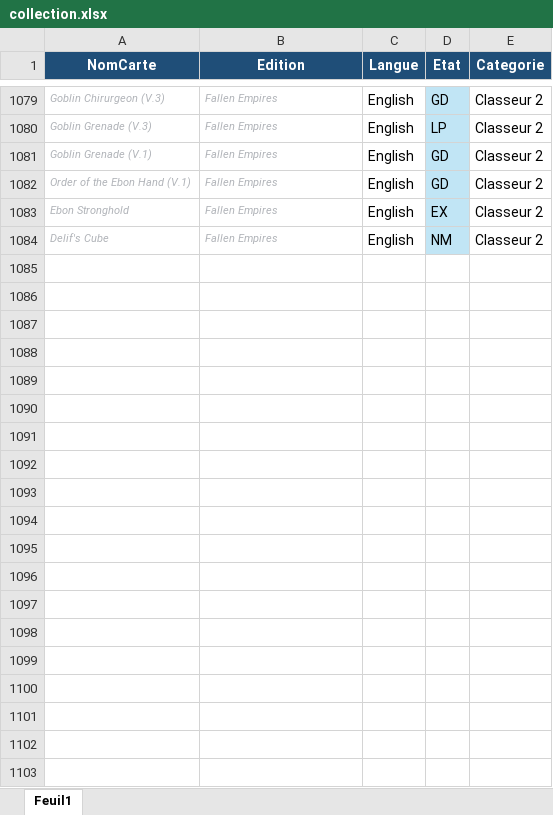
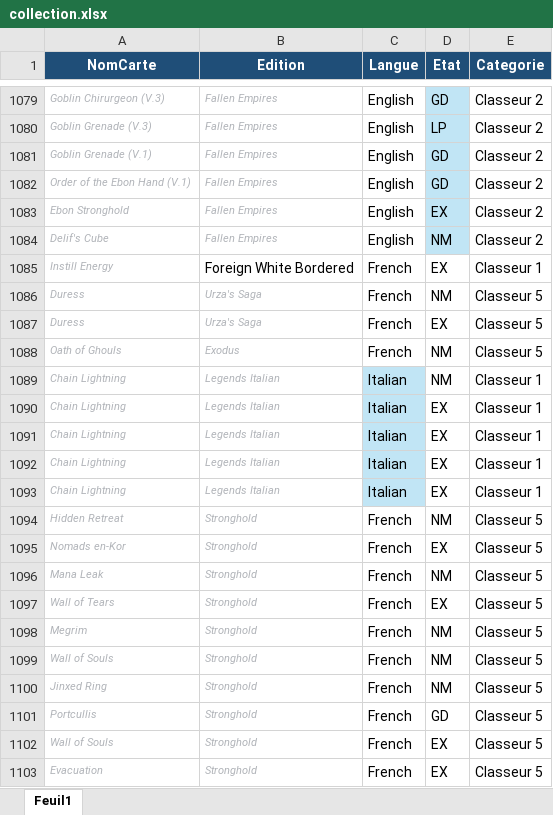
Before and after one commit to sokomano-ship-it/mtg-portfolio, an Excel workbook: uploads/collection.xlsx, sheet Feuil1, drawn as a sheet; only a part is shown, gaps mark what is left out; values as stored, in another font and other column widths than the file's, no borders; table styles not drawn; the diff covers the shown part only; the diff names each change by its address in the sheet, - before the commit and + after, or states it on an @@ line.

Commit message:
Update collection Excel

```diff
--- a/uploads/collection.xlsx (sheet Feuil1)
+++ b/uploads/collection.xlsx (sheet Feuil1)
+row 1085: Instill Energy | Foreign White Bordered | French | EX | Classeur 1
+row 1086: Duress | Urza's Saga | French | NM | Classeur 5
+row 1087: Duress | Urza's Saga | French | EX | Classeur 5
+row 1088: Oath of Ghouls | Exodus | French | NM | Classeur 5
+row 1089: Chain Lightning | Legends Italian | Italian | NM | Classeur 1
+row 1090: Chain Lightning | Legends Italian | Italian | EX | Classeur 1
+row 1091: Chain Lightning | Legends Italian | Italian | EX | Classeur 1
+row 1092: Chain Lightning | Legends Italian | Italian | EX | Classeur 1
+row 1093: Chain Lightning | Legends Italian | Italian | EX | Classeur 1
+row 1094: Hidden Retreat | Stronghold | French | NM | Classeur 5
+row 1095: Nomads en-Kor | Stronghold | French | EX | Classeur 5
+row 1096: Mana Leak | Stronghold | French | NM | Classeur 5
+row 1097: Wall of Tears | Stronghold | French | EX | Classeur 5
+row 1098: Megrim | Stronghold | French | NM | Classeur 5
+row 1099: Wall of Souls | Stronghold | French | NM | Classeur 5
+row 1100: Jinxed Ring | Stronghold | French | NM | Classeur 5
+row 1101: Portcullis | Stronghold | French | GD | Classeur 5
+row 1102: Wall of Souls | Stronghold | French | EX | Classeur 5
+row 1103: Evacuation | Stronghold | French | EX | Classeur 5
```
Also changed, not shown: 19 added rows elsewhere in this sheet.
